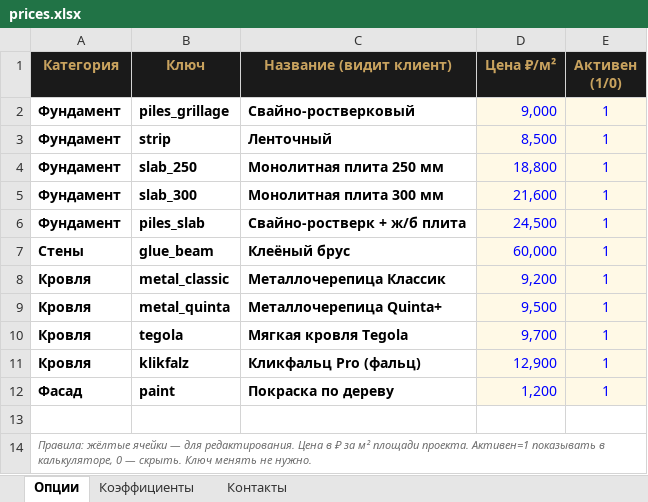
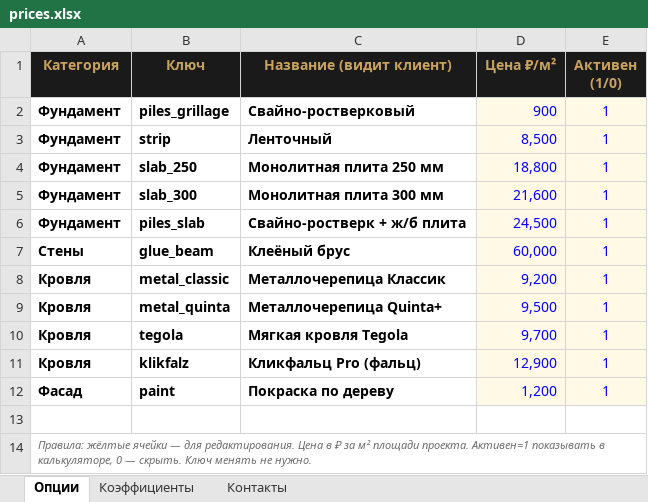
Before and after one commit to dmitriikrasnyanskii-design/stroy-kalkulyator, an Excel workbook: prices.xlsx, sheet Опции, drawn as a sheet; values as stored, in another font and other column widths than the file's, no borders; the diff names each change by its address in the sheet, - before the commit and + after, or states it on an @@ line.

```diff
--- a/prices.xlsx (sheet Опции)
+++ b/prices.xlsx (sheet Опции)
-D2 (Цена ₽/м²): 9,000
+D2 (Цена ₽/м²): 900
```
Also changed, not shown: 2 other files.
